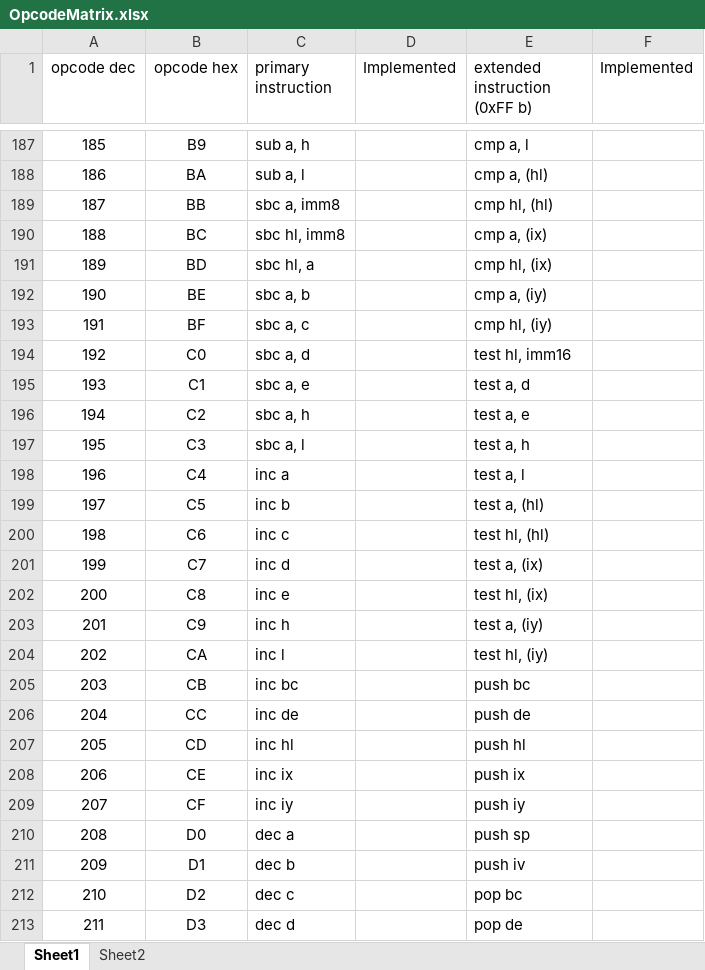
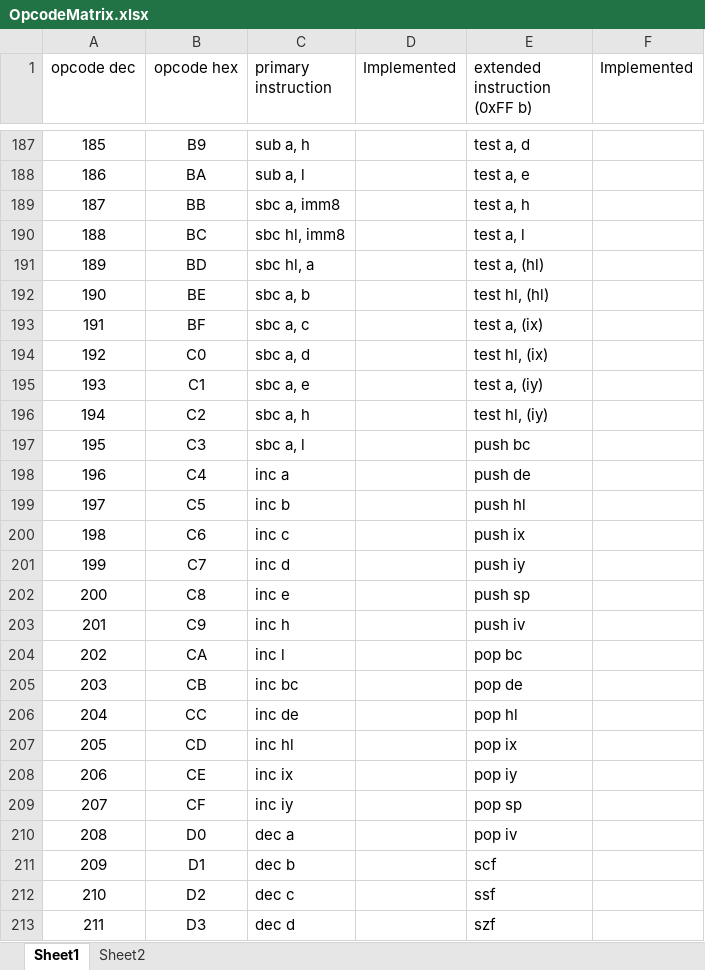
Before and after one commit to hstde/scpu, an Excel workbook: OpcodeMatrix.xlsx, sheet Sheet1, drawn as a sheet; only a part is shown, gaps mark what is left out; values as stored, in another font and other column widths than the file's, no borders; the diff covers the shown part only; the diff names each change by its address in the sheet, - before the commit and + after, or states it on an @@ line.

```diff
--- a/OpcodeMatrix.xlsx (sheet Sheet1)
+++ b/OpcodeMatrix.xlsx (sheet Sheet1)
-E187 (extended instruction (0xFF b)): cmp a, l
+E187 (extended instruction (0xFF b)): test a, d
-E188 (extended instruction (0xFF b)): cmp a, (hl)
+E188 (extended instruction (0xFF b)): test a, e
-E189 (extended instruction (0xFF b)): cmp hl, (hl)
+E189 (extended instruction (0xFF b)): test a, h
-E190 (extended instruction (0xFF b)): cmp a, (ix)
+E190 (extended instruction (0xFF b)): test a, l
-E191 (extended instruction (0xFF b)): cmp hl, (ix)
+E191 (extended instruction (0xFF b)): test a, (hl)
-E192 (extended instruction (0xFF b)): cmp a, (iy)
+E192 (extended instruction (0xFF b)): test hl, (hl)
-E193 (extended instruction (0xFF b)): cmp hl, (iy)
+E193 (extended instruction (0xFF b)): test a, (ix)
-E194 (extended instruction (0xFF b)): test hl, imm16
+E194 (extended instruction (0xFF b)): test hl, (ix)
-E195 (extended instruction (0xFF b)): test a, d
+E195 (extended instruction (0xFF b)): test a, (iy)
-E196 (extended instruction (0xFF b)): test a, e
+E196 (extended instruction (0xFF b)): test hl, (iy)
-E197 (extended instruction (0xFF b)): test a, h
+E197 (extended instruction (0xFF b)): push bc
-E198 (extended instruction (0xFF b)): test a, l
+E198 (extended instruction (0xFF b)): push de
-E199 (extended instruction (0xFF b)): test a, (hl)
+E199 (extended instruction (0xFF b)): push hl
-E200 (extended instruction (0xFF b)): test hl, (hl)
+E200 (extended instruction (0xFF b)): push ix
-E201 (extended instruction (0xFF b)): test a, (ix)
+E201 (extended instruction (0xFF b)): push iy
-E202 (extended instruction (0xFF b)): test hl, (ix)
+E202 (extended instruction (0xFF b)): push sp
-E203 (extended instruction (0xFF b)): test a, (iy)
+E203 (extended instruction (0xFF b)): push iv
-E204 (extended instruction (0xFF b)): test hl, (iy)
+E204 (extended instruction (0xFF b)): pop bc
-E205 (extended instruction (0xFF b)): push bc
+E205 (extended instruction (0xFF b)): pop de
-E206 (extended instruction (0xFF b)): push de
+E206 (extended instruction (0xFF b)): pop hl
-E207 (extended instruction (0xFF b)): push hl
+E207 (extended instruction (0xFF b)): pop ix
-E208 (extended instruction (0xFF b)): push ix
+E208 (extended instruction (0xFF b)): pop iy
-E209 (extended instruction (0xFF b)): push iy
+E209 (extended instruction (0xFF b)): pop sp
-E210 (extended instruction (0xFF b)): push sp
+E210 (extended instruction (0xFF b)): pop iv
-E211 (extended instruction (0xFF b)): push iv
+E211 (extended instruction (0xFF b)): scf
-E212 (extended instruction (0xFF b)): pop bc
+E212 (extended instruction (0xFF b)): ssf
-E213 (extended instruction (0xFF b)): pop de
+E213 (extended instruction (0xFF b)): szf
```
Also changed, not shown: 103 edited cells elsewhere in this sheet, sheet Sheet2, formulas that keep their value, 1 other file.
